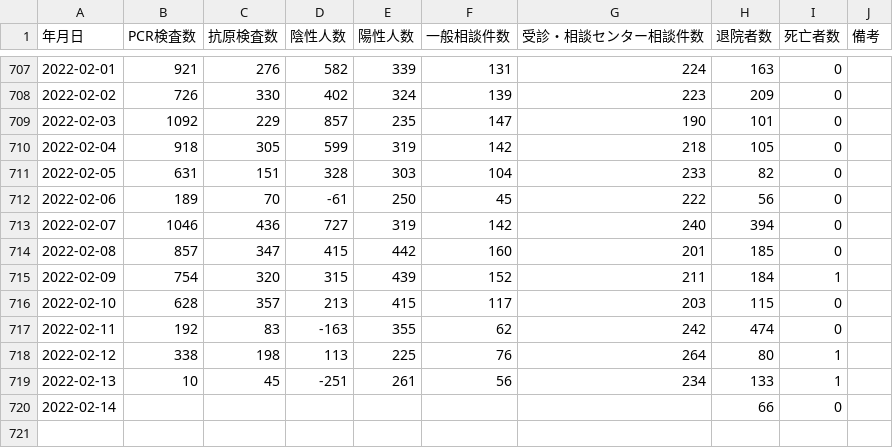
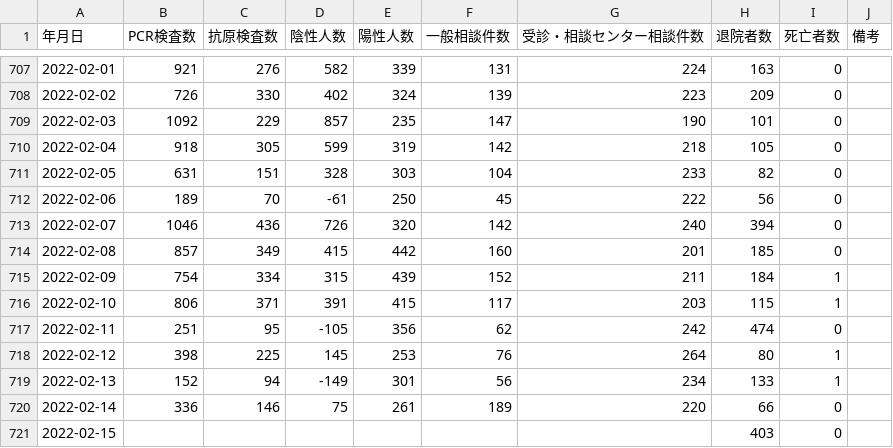
Before and after one commit to terachan0117/covid19-toyama-opendata, a CSV file: data/toyama_counts.csv, drawn as a sheet; only a part is shown, gaps mark what is left out.

```diff
--- a/data/toyama_counts.csv
+++ b/data/toyama_counts.csv
@@ -712,9 +712,10 @@
 2022-02-06,189,70,-61,250,45,222,56,0,
-2022-02-07,1046,436,727,319,142,240,394,0,
-2022-02-08,857,347,415,442,160,201,185,0,
-2022-02-09,754,320,315,439,152,211,184,1,
-2022-02-10,628,357,213,415,117,203,115,0,
-2022-02-11,192,83,-163,355,62,242,474,0,
-2022-02-12,338,198,113,225,76,264,80,1,
-2022-02-13,10,45,-251,261,56,234,133,1,
-2022-02-14,,,,,,,66,0,
+2022-02-07,1046,436,726,320,142,240,394,0,
+2022-02-08,857,349,415,442,160,201,185,0,
+2022-02-09,754,334,315,439,152,211,184,1,
+2022-02-10,806,371,391,415,117,203,115,1,
+2022-02-11,251,95,-105,356,62,242,474,0,
+2022-02-12,398,225,145,253,76,264,80,1,
+2022-02-13,152,94,-149,301,56,234,133,1,
+2022-02-14,336,146,75,261,189,220,66,0,
+2022-02-15,,,,,,,403,0,
```
Also changed, not shown: data/160008_toyama_covid19_antigen_test_people.csv, data/160008_toyama_covid19_call_center.csv, 7 other files.
